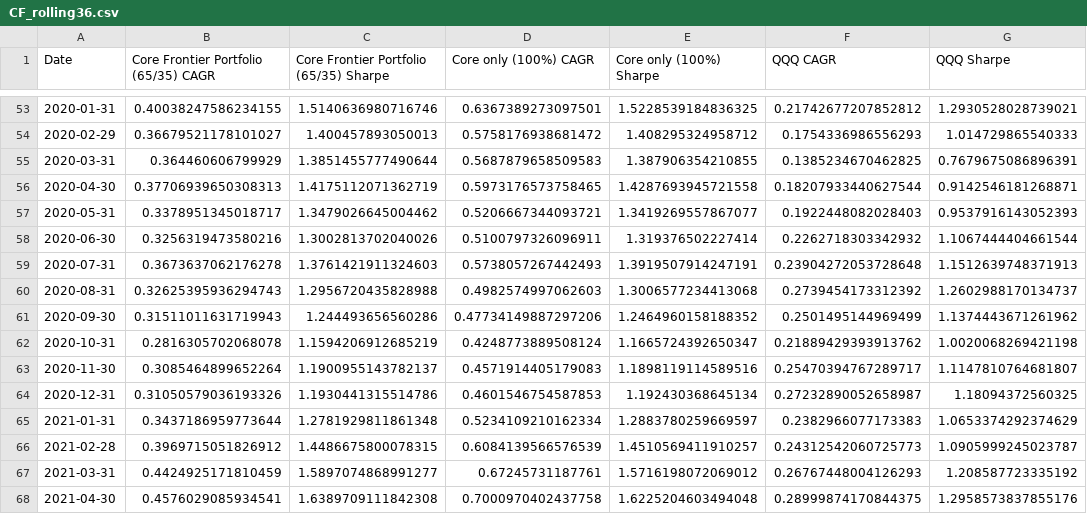
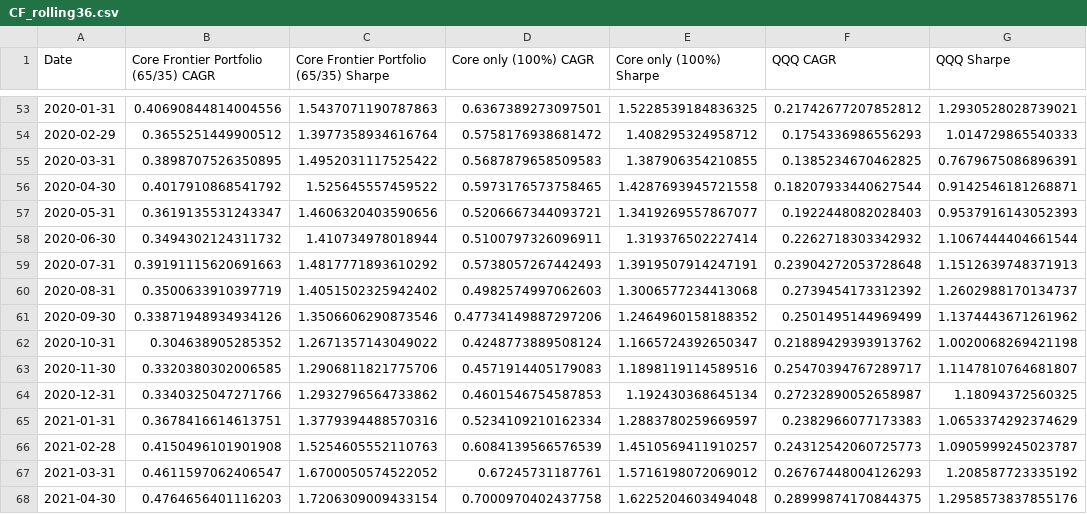
Before and after one commit to GustheTrader/looper3, a CSV file: research/core_frontier/results/CF_rolling36.csv, drawn as a sheet; only a part is shown, gaps mark what is left out; the diff covers the shown part only; the diff names each change by its address in the sheet, - before the commit and + after, or states it on an @@ line.

```diff
--- a/research/core_frontier/results/CF_rolling36.csv
+++ b/research/core_frontier/results/CF_rolling36.csv
-B53: 0.40038247586234155
+B53: 0.40690844814004556
-C53: 1.5140636980716746
+C53: 1.5437071190787863
-B54: 0.36679521178101027
+B54: 0.3655251449900512
-C54: 1.400457893050013
+C54: 1.3977358934616764
-B55: 0.364460606799929
+B55: 0.3898707526350895
-C55: 1.3851455777490644
+C55: 1.4952031117525422
-B56: 0.37706939650308313
+B56: 0.4017910868541792
-C56: 1.4175112071362719
+C56: 1.525645557459522
-B57: 0.3378951345018717
+B57: 0.3619135531243347
-C57: 1.3479026645004462
+C57: 1.4606320403590656
-B58: 0.3256319473580216
+B58: 0.3494302124311732
-C58: 1.3002813702040026
+C58: 1.410734978018944
-B59: 0.3673637062176278
+B59: 0.39191115620691663
-C59: 1.3761421911324603
+C59: 1.4817771893610292
-B60: 0.32625395936294743
+B60: 0.3500633910397719
-C60: 1.2956720435828988
+C60: 1.4051502325942402
-B61: 0.31511011631719943
+B61: 0.33871948934934126
-C61: 1.244493656560286
+C61: 1.3506606290873546
-B62: 0.2816305702068078
+B62: 0.304638905285352
-C62: 1.1594206912685219
+C62: 1.2671357143049022
-B63: 0.3085464899652264
+B63: 0.3320380302006585
-C63: 1.1900955143782137
+C63: 1.2906811821775706
-B64: 0.31050579036193326
+B64: 0.3340325047271766
-C64: 1.1930441315514786
+C64: 1.2932796564733862
-B65: 0.3437186959773644
+B65: 0.3678416614613751
-C65: 1.2781929811861348
+C65: 1.3779394488570316
-B66: 0.3969715051826912
+B66: 0.4150496101901908
-C66: 1.4486675800078315
+C66: 1.5254605552110763
-B67: 0.4424925171810459
+B67: 0.4611597062406547
-C67: 1.5897074868991277
+C67: 1.6700050574522052
-B68: 0.4576029085934541
+B68: 0.4764656401116203
-C68: 1.6389709111842308
+C68: 1.7206309009433154
```
Also changed, not shown: 153 edited cells elsewhere in this file, research/core_frontier/results/CF_daily.csv, research/core_frontier/results/CL_daily.csv, 30 other files.
